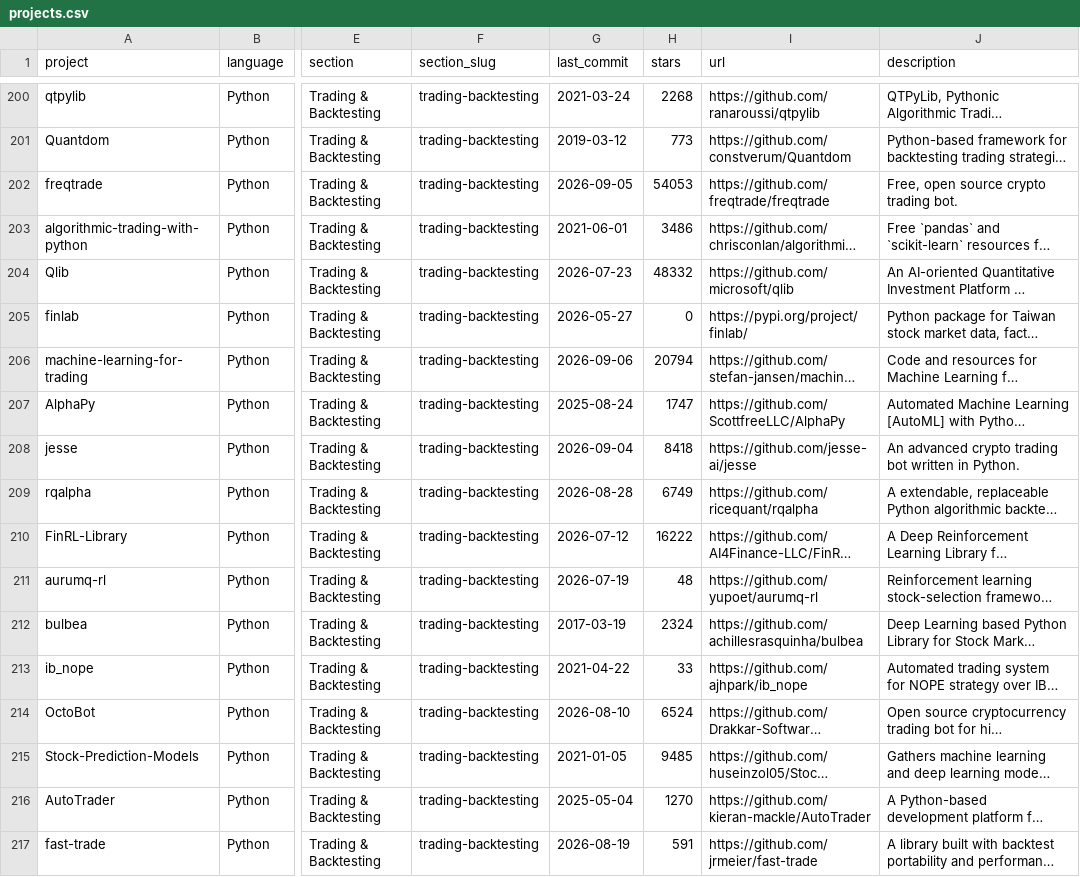
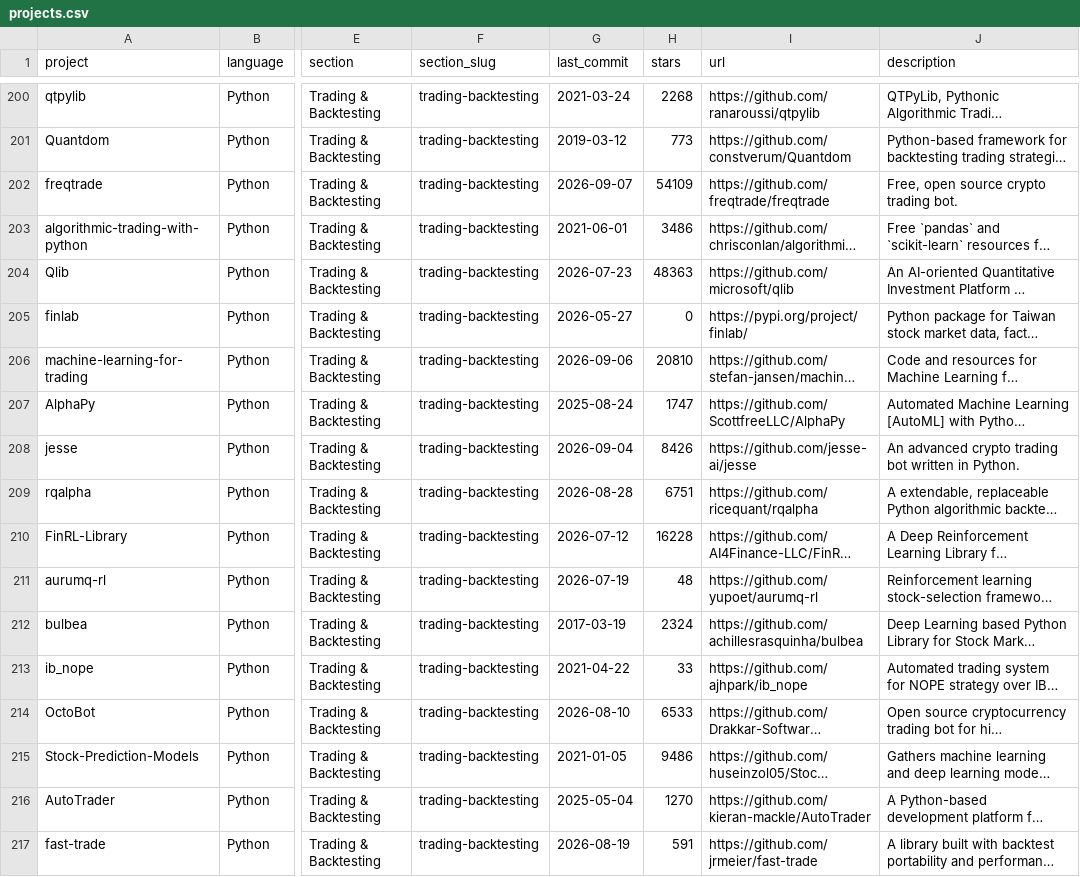
Before and after one commit to picktim/awesome-quant, a CSV file: projects.csv, drawn as a sheet; only a part is shown, gaps mark what is left out; long unchanged cells end in …; the diff covers the shown part only; the diff names each change by its address in the sheet, - before the commit and + after, or states it on an @@ line.

```diff
--- a/projects.csv
+++ b/projects.csv
-G202 (last_commit): 2026-09-05
+G202 (last_commit): 2026-09-07
-H202 (stars): 54053
+H202 (stars): 54109
-H204 (stars): 48332
+H204 (stars): 48363
-H206 (stars): 20794
+H206 (stars): 20810
-H208 (stars): 8418
+H208 (stars): 8426
-H209 (stars): 6749
+H209 (stars): 6751
-H210 (stars): 16222
+H210 (stars): 16228
-H214 (stars): 6524
+H214 (stars): 6533
-H215 (stars): 9485
+H215 (stars): 9486
```
Also changed, not shown: 127 edited cells elsewhere in this file, 1 other file.
